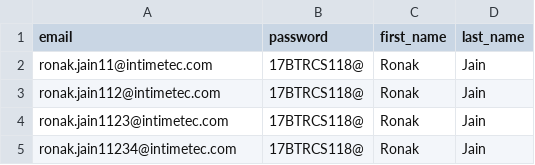
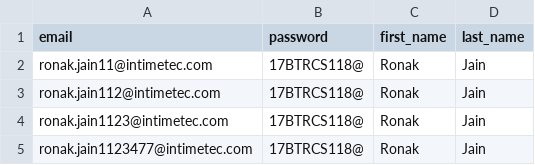
Before and after one commit to Raj4ever1/LnC, a CSV file: client/assets/features/signup/signup.csv, drawn as a sheet.

```diff
--- a/client/assets/features/signup/signup.csv
+++ b/client/assets/features/signup/signup.csv
@@ -4,2 +4,2 @@ ronak.jain112@intimetec.com,17BTRCS118@,Ronak,Jain
 ronak.jain1123@intimetec.com,17BTRCS118@,Ronak,Jain
-ronak.jain11234@intimetec.com,17BTRCS118@,Ronak,Jain
+ronak.jain1123477@intimetec.com,17BTRCS118@,Ronak,Jain
```
Also changed, not shown: 30 other files.
